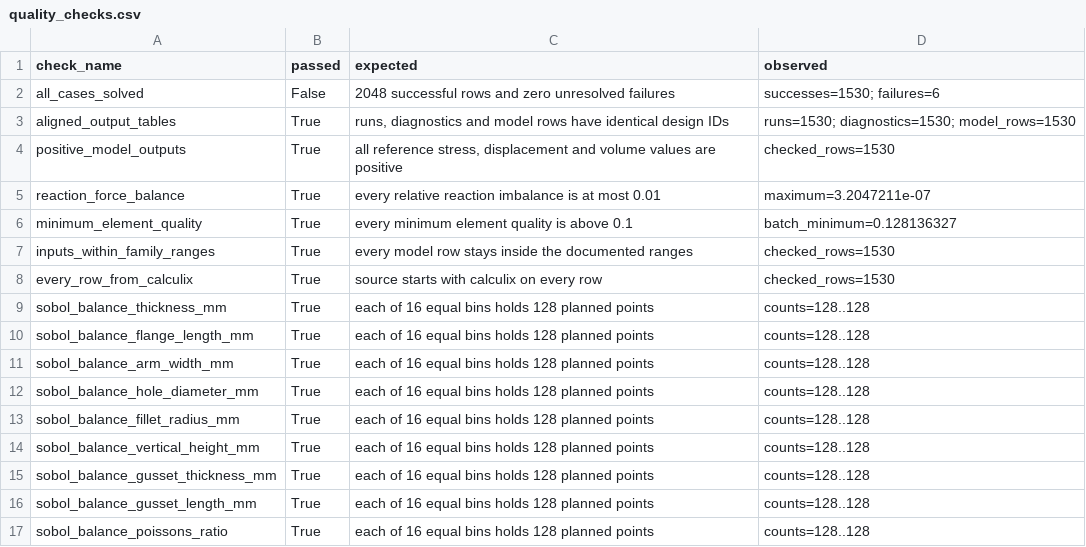
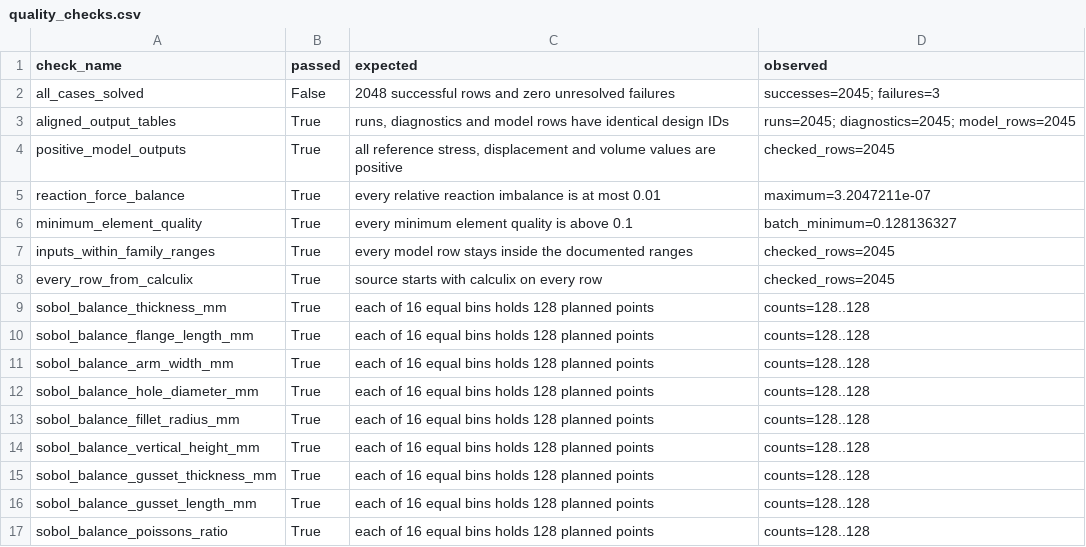
Before and after one commit to jackstev-edu/SimpleSim, a CSV file: data/processed/formal_v1_l_bracket_gusset_v1/quality_checks.csv, drawn as a sheet.

```diff
--- a/data/processed/formal_v1_l_bracket_gusset_v1/quality_checks.csv
+++ b/data/processed/formal_v1_l_bracket_gusset_v1/quality_checks.csv
@@ -1,9 +1,9 @@
 check_name,passed,expected,observed
-all_cases_solved,False,2048 successful rows and zero unresolved failures,successes=1530; failures=6
-aligned_output_tables,True,"runs, diagnostics and model rows have identical design IDs",runs=1530; diagnostics=1530; model_rows=1530
-positive_model_outputs,True,"all reference stress, displacement and volume values are positive",checked_rows=1530
+all_cases_solved,False,2048 successful rows and zero unresolved failures,successes=2045; failures=3
+aligned_output_tables,True,"runs, diagnostics and model rows have identical design IDs",runs=2045; diagnostics=2045; model_rows=2045
+positive_model_outputs,True,"all reference stress, displacement and volume values are positive",checked_rows=2045
 reaction_force_balance,True,every relative reaction imbalance is at most 0.01,maximum=3.2047211e-07
 minimum_element_quality,True,every minimum element quality is above 0.1,batch_minimum=0.128136327
-inputs_within_family_ranges,True,every model row stays inside the documented ranges,checked_rows=1530
-every_row_from_calculix,True,source starts with calculix on every row,checked_rows=1530
+inputs_within_family_ranges,True,every model row stays inside the documented ranges,checked_rows=2045
+every_row_from_calculix,True,source starts with calculix on every row,checked_rows=2045
 sobol_balance_thickness_mm,True,each of 16 equal bins holds 128 planned points,counts=128..128
```
Also changed, not shown: data/processed/formal_v1_l_bracket_gusset_v1/failure_attempts.csv, data/processed/formal_v1_l_bracket_gusset_v1/failures.csv, 5 other files.
